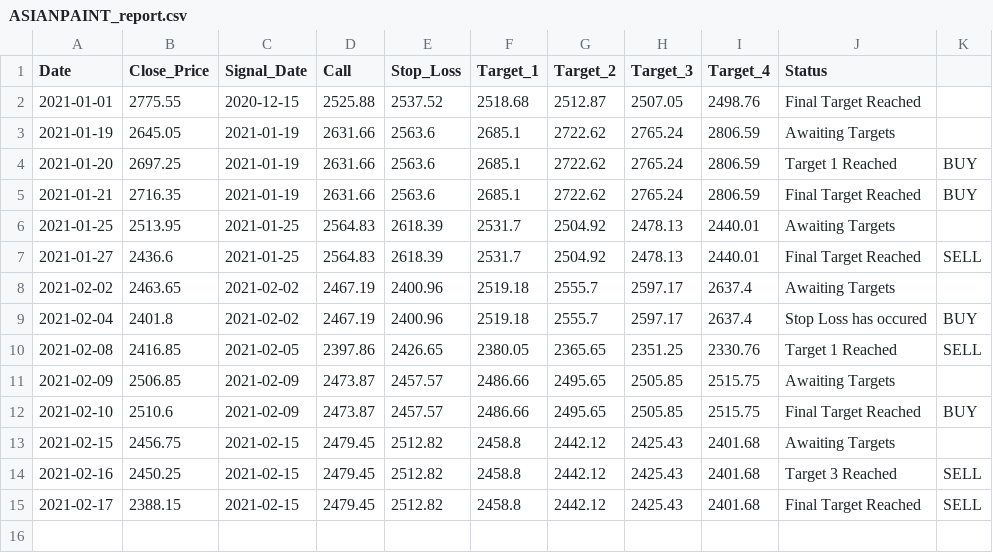
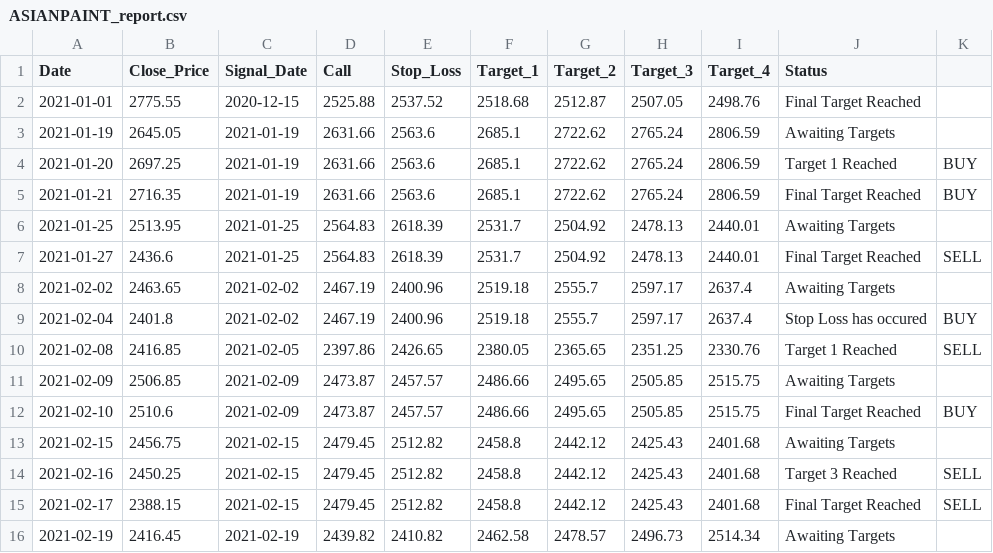
Before and after one commit to Harsh-Sanklecha/stockanalysis, a CSV file: media/ASIANPAINT_report.csv, drawn as a sheet; the diff names each change by its address in the sheet, - before the commit and + after, or states it on an @@ line.

```diff
--- a/media/ASIANPAINT_report.csv
+++ b/media/ASIANPAINT_report.csv
+row 16: 2021-02-19 | 2416.45 | 2021-02-19 | 2439.82 | 2410.82 | 2462.58 | 2478.57 | 2496.73 | 2514.34 | Awaiting Targets
```
Also changed, not shown: media/BAJFINANCE_report.csv, media/DIVISLAB_report.csv, 20 other files.
